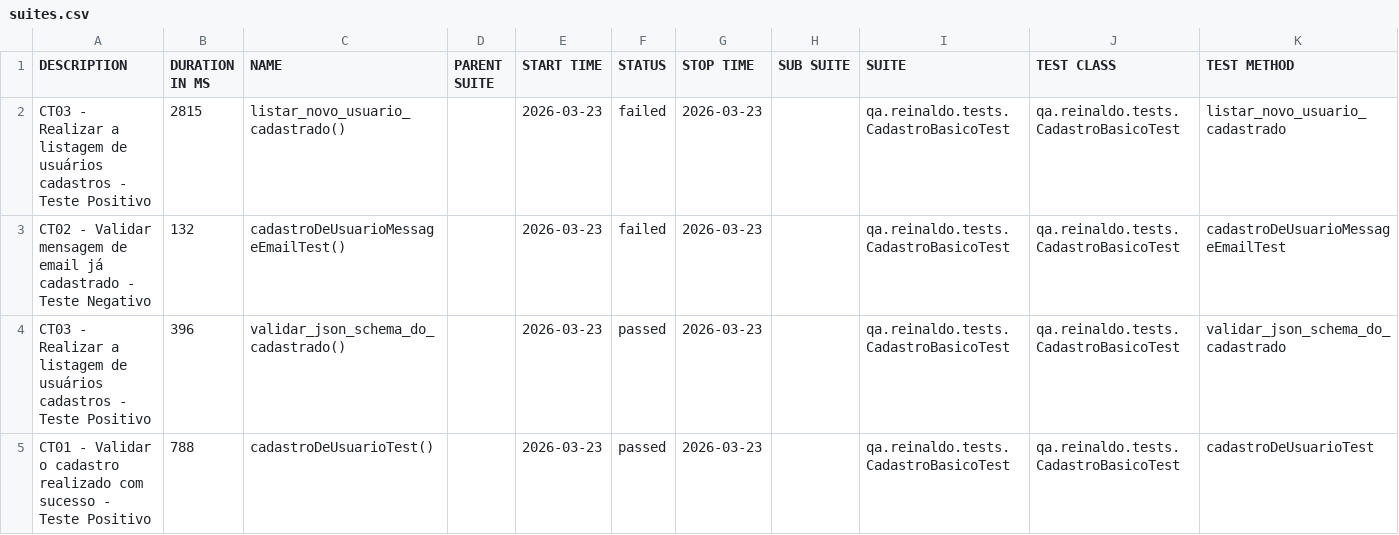
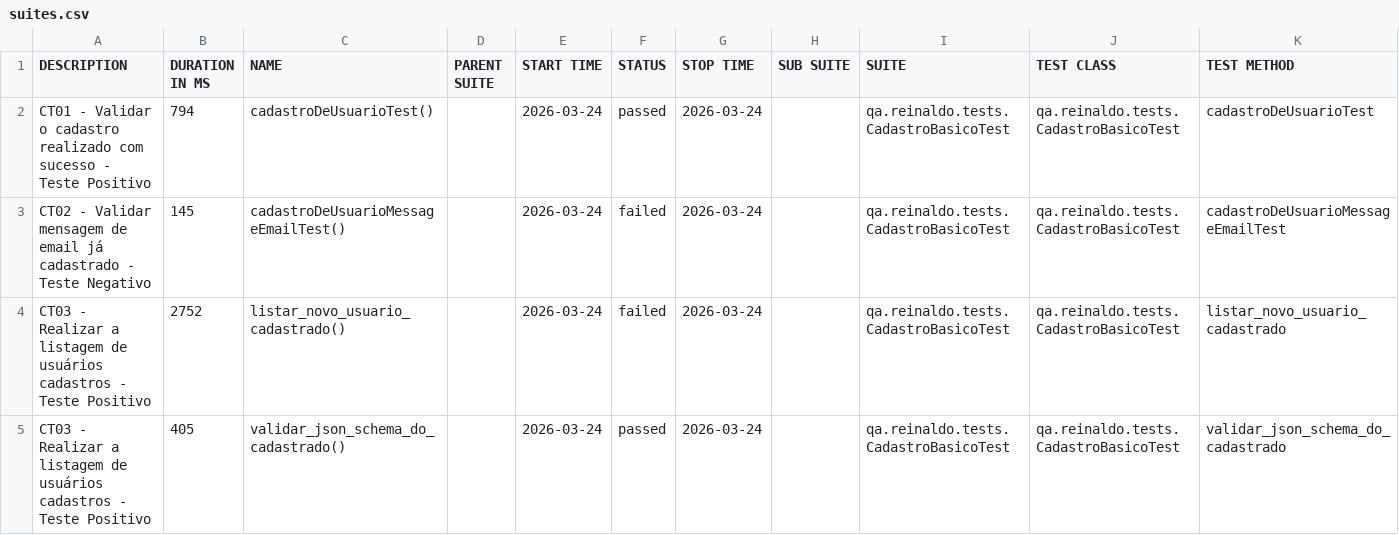
Before and after one commit to reinaldorossetti/rest-assured-kotlin, a CSV file: data/suites.csv, drawn as a sheet.

```diff
--- a/data/suites.csv
+++ b/data/suites.csv
@@ -1,5 +1,5 @@
 "DESCRIPTION","DURATION IN MS","NAME","PARENT SUITE","START TIME","STATUS","STOP TIME","SUB SUITE","SUITE","TEST CLASS","TEST METHOD"
-"CT03 - Realizar a listagem de usuários cadastros - Teste Positivo","2815","listar_novo_usuario_cadastrado()","","2026-03-23","failed","2026-03-23","","qa.reinaldo.tests.CadastroBasicoTest","qa.reinaldo.tests.CadastroBasicoTest","listar_novo_usuario_cadastrado"
-"CT02 - Validar mensagem de email já cadastrado - Teste Negativo","132","cadastroDeUsuarioMessageEmailTest()","","2026-03-23","failed","2026-03-23","","qa.reinaldo.tests.CadastroBasicoTest","qa.reinaldo.tests.CadastroBasicoTest","cadastroDeUsuarioMessageEmailTest"
-"CT03 - Realizar a listagem de usuários cadastros - Teste Positivo","396","validar_json_schema_do_cadastrado()","","2026-03-23","passed","2026-03-23","","qa.reinaldo.tests.CadastroBasicoTest","qa.reinaldo.tests.CadastroBasicoTest","validar_json_schema_do_cadastrado"
-"CT01 - Validar o cadastro realizado com sucesso - Teste Positivo","788","cadastroDeUsuarioTest()","","2026-03-23","passed","2026-03-23","","qa.reinaldo.tests.CadastroBasicoTest","qa.reinaldo.tests.CadastroBasicoTest","cadastroDeUsuarioTest"
+"CT01 - Validar o cadastro realizado com sucesso - Teste Positivo","794","cadastroDeUsuarioTest()","","2026-03-24","passed","2026-03-24","","qa.reinaldo.tests.CadastroBasicoTest","qa.reinaldo.tests.CadastroBasicoTest","cadastroDeUsuarioTest"
+"CT02 - Validar mensagem de email já cadastrado - Teste Negativo","145","cadastroDeUsuarioMessageEmailTest()","","2026-03-24","failed","2026-03-24","","qa.reinaldo.tests.CadastroBasicoTest","qa.reinaldo.tests.CadastroBasicoTest","cadastroDeUsuarioMessageEmailTest"
+"CT03 - Realizar a listagem de usuários cadastros - Teste Positivo","2752","listar_novo_usuario_cadastrado()","","2026-03-24","failed","2026-03-24","","qa.reinaldo.tests.CadastroBasicoTest","qa.reinaldo.tests.CadastroBasicoTest","listar_novo_usuario_cadastrado"
+"CT03 - Realizar a listagem de usuários cadastros - Teste Positivo","405","validar_json_schema_do_cadastrado()","","2026-03-24","passed","2026-03-24","","qa.reinaldo.tests.CadastroBasicoTest","qa.reinaldo.tests.CadastroBasicoTest","validar_json_schema_do_cadastrado"
```
Also changed, not shown: 23 other files.
